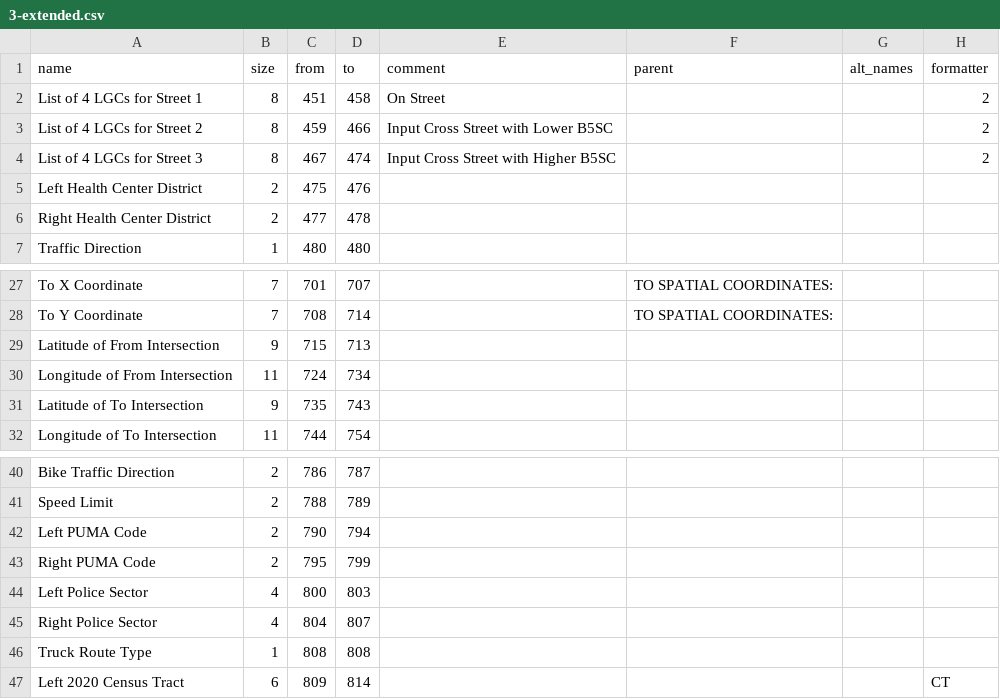
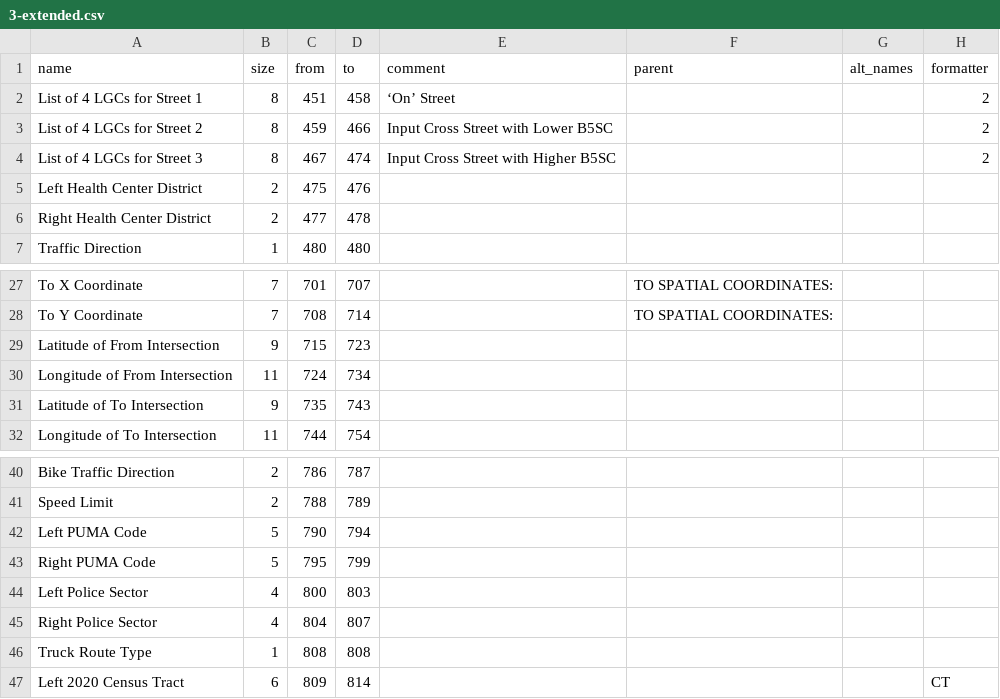
Before and after one commit to ishiland/python-geosupport, a CSV file: geosupport/function_info/work_area_layouts/output/3-extended.csv, drawn as a sheet; only a part is shown, gaps mark what is left out; the diff names each change by its address in the sheet, - before the commit and + after, or states it on an @@ line.

Commit message:
Fix Work Area Layouts

```diff
--- a/geosupport/function_info/work_area_layouts/output/3-extended.csv
+++ b/geosupport/function_info/work_area_layouts/output/3-extended.csv
-E2 (comment): On Street
+E2 (comment): ‘On’ Street
-D29 (to): 713
+D29 (to): 723
-B42:B43 (size): 2
+B42:B43 (size): 5
```
